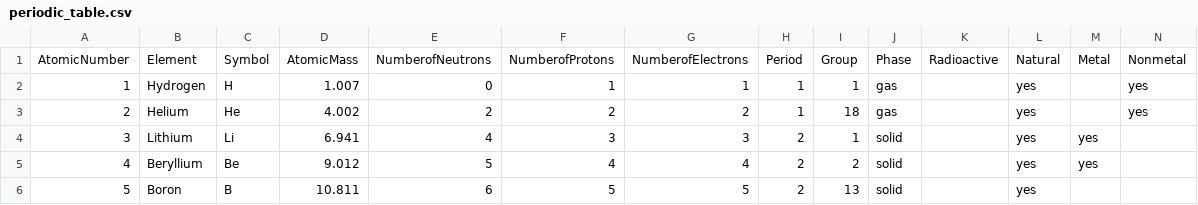
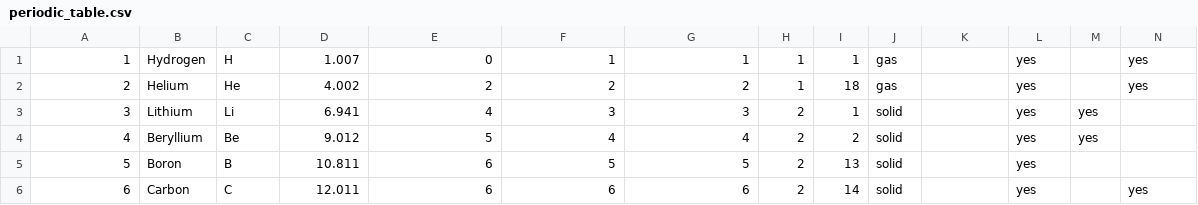
Before and after one commit to Moleem/GeneratedArt, a CSV file: PeriodicTableWriter/periodic_table.csv, drawn as a sheet; only a part is shown; the shorter side is filled out with more unchanged rows; rows hold the shown columns only; the diff names each change by its address in the sheet, - before the commit and + after, or states it on an @@ line.

Commit message:
removed header

```diff
--- a/PeriodicTableWriter/periodic_table.csv
+++ b/PeriodicTableWriter/periodic_table.csv
-row 1: AtomicNumber | Element | Symbol | AtomicMass | NumberofNeutrons | NumberofProtons | NumberofElectrons | Period | Group | Phase | Radioactive | Natural | Metal | Nonmetal
```
